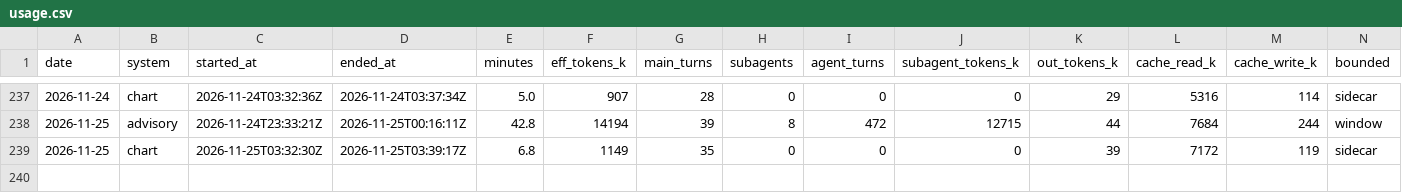
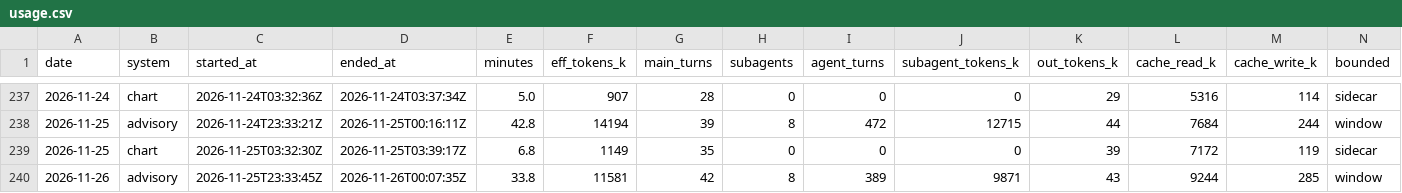
Before and after one commit to GunDamnBoy/kb-core, a CSV file: metrics/usage.csv, drawn as a sheet; only a part is shown, gaps mark what is left out; rows hold the shown columns only; the diff names each change by its address in the sheet, - before the commit and + after, or states it on an @@ line.

Commit message:
chore(auto): kb-core 快照 2026-11-26 08:14

```diff
--- a/metrics/usage.csv
+++ b/metrics/usage.csv
+row 240: 2026-11-26 | advisory | 2026-11-25T23:33:45Z | 2026-11-26T00:07:35Z | 33.8 | 11581 | 42 | 8 | 389 | 9871 | 43 | 9244 | 285 | window
```
